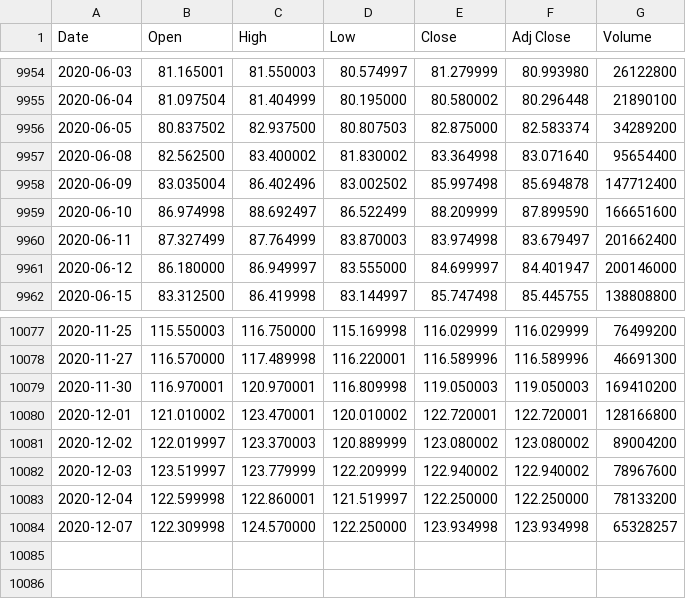
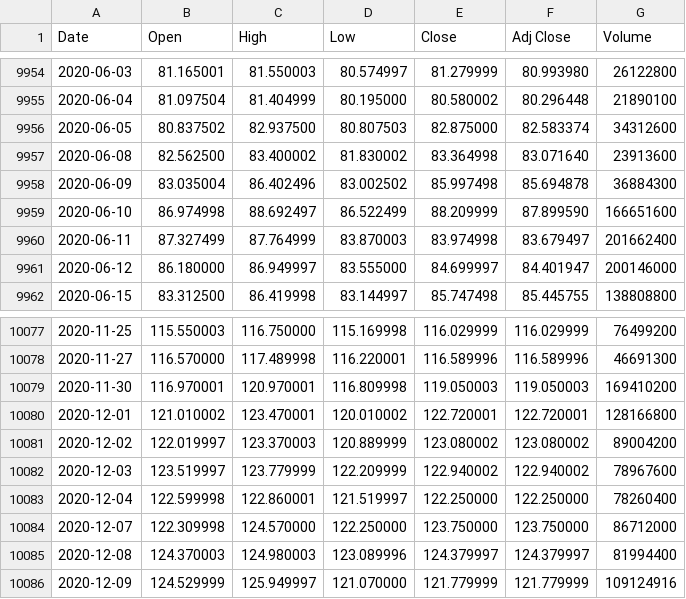
Before and after one commit to UkiDLucas/MarketIndicators.jl, a CSV file: src/DATA/original/AAPL.csv, drawn as a sheet; only a part is shown, gaps mark what is left out.

```diff
--- a/src/DATA/original/AAPL.csv
+++ b/src/DATA/original/AAPL.csv
@@ -9955,5 +9955,5 @@ Date,Open,High,Low,Close,Adj Close,Volume
 2020-06-04,81.097504,81.404999,80.195000,80.580002,80.296448,21890100
-2020-06-05,80.837502,82.937500,80.807503,82.875000,82.583374,34289200
-2020-06-08,82.562500,83.400002,81.830002,83.364998,83.071640,95654400
-2020-06-09,83.035004,86.402496,83.002502,85.997498,85.694878,147712400
+2020-06-05,80.837502,82.937500,80.807503,82.875000,82.583374,34312600
+2020-06-08,82.562500,83.400002,81.830002,83.364998,83.071640,23913600
+2020-06-09,83.035004,86.402496,83.002502,85.997498,85.694878,36884300
 2020-06-10,86.974998,88.692497,86.522499,88.209999,87.899590,166651600
@@ -10082,3 +10082,5 @@ Date,Open,High,Low,Close,Adj Close,Volume
 2020-12-03,123.519997,123.779999,122.209999,122.940002,122.940002,78967600
-2020-12-04,122.599998,122.860001,121.519997,122.250000,122.250000,78133200
-2020-12-07,122.309998,124.570000,122.250000,123.934998,123.934998,65328257
+2020-12-04,122.599998,122.860001,121.519997,122.250000,122.250000,78260400
+2020-12-07,122.309998,124.570000,122.250000,123.750000,123.750000,86712000
+2020-12-08,124.370003,124.980003,123.089996,124.379997,124.379997,81994400
+2020-12-09,124.529999,125.949997,121.070000,121.779999,121.779999,109124916
```
Also changed, not shown: src/DATA/AAPL_pedictions.csv, src/DATA/original/BABA.csv, 23 other files.
